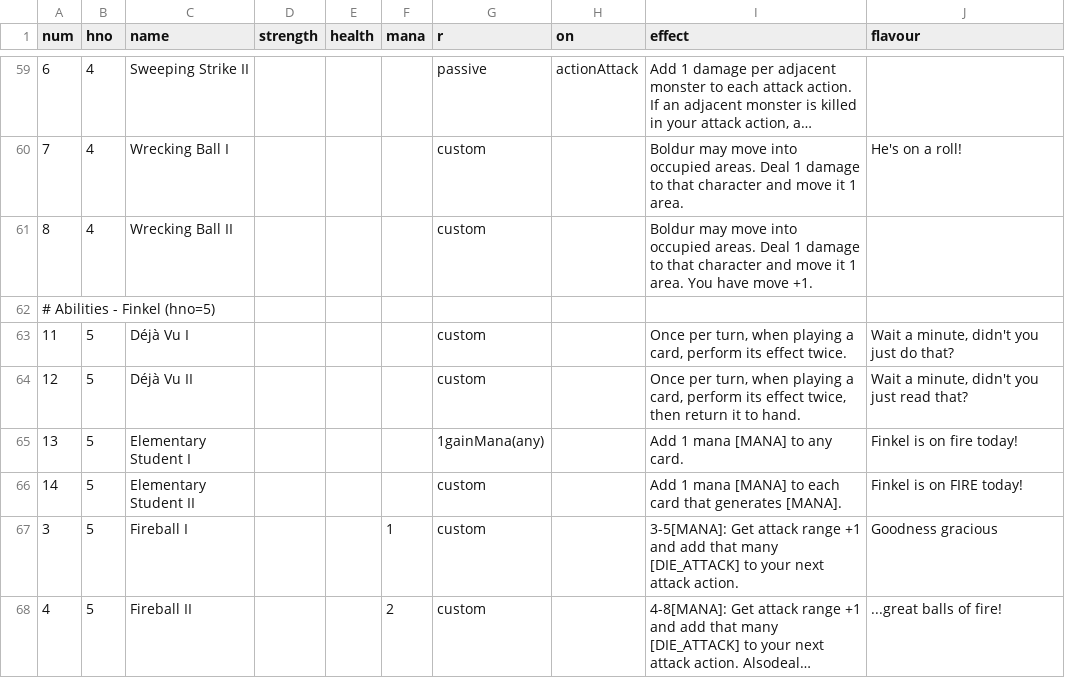
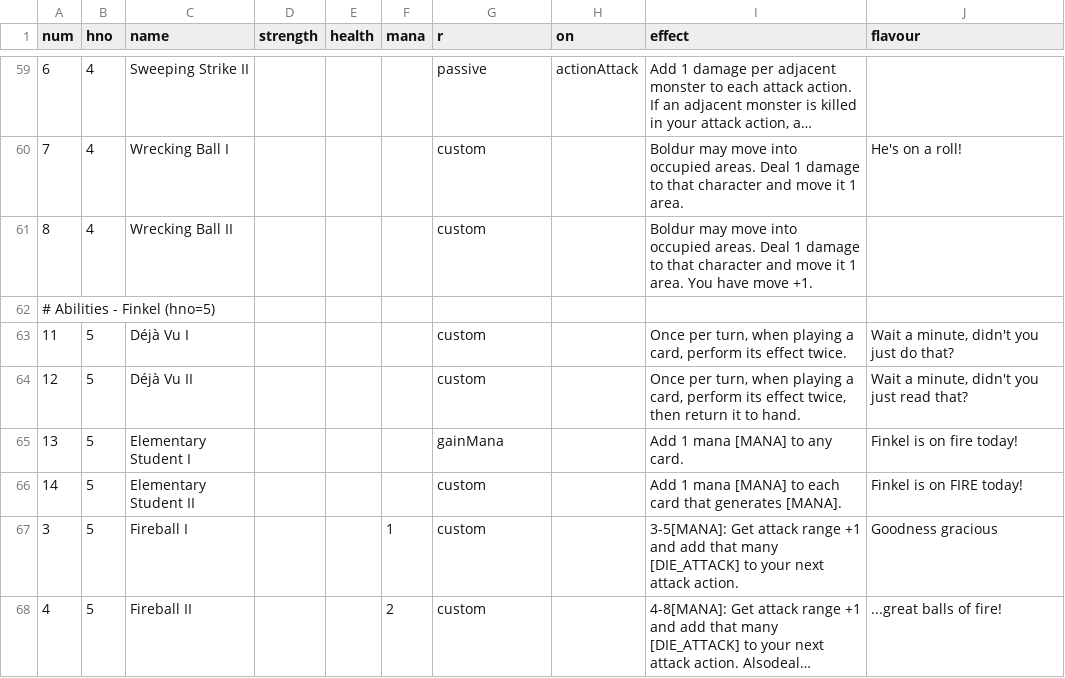
Before and after one commit to elaskavaia/bga-fate, a CSV file: misc/card_ability_material.csv, drawn as a sheet; only a part is shown, gaps mark what is left out; long unchanged cells end in ….

```diff
--- a/misc/card_ability_material.csv
+++ b/misc/card_ability_material.csv
@@ -64,3 +64,3 @@ num|hno|name|strength|health|mana|r|on|effect|flavour
 12|5|Déjà Vu II||||custom||Once per turn, when playing a card, perform its effect twice, then return it to hand.|Wait a minute, didn't you just read that?
-13|5|Elementary Student I||||1gainMana(any)||Add 1 mana [MANA] to any card.|Finkel is on fire today!
+13|5|Elementary Student I||||gainMana||Add 1 mana [MANA] to any card.|Finkel is on fire today!
 14|5|Elementary Student II||||custom||Add 1 mana [MANA] to each card that generates [MANA].|Finkel is on FIRE today!
```
Also changed, not shown: misc/card_equip_material.csv, misc/card_event_material.csv, 9 other files.
